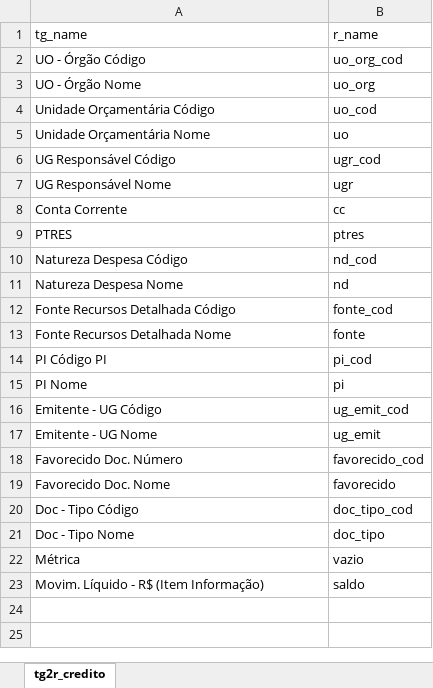
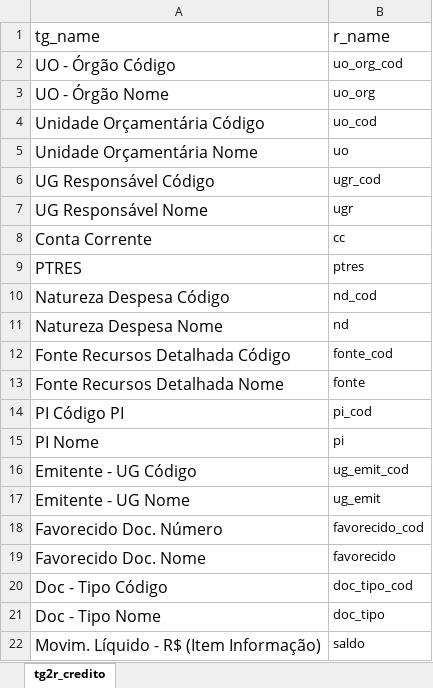
Before and after one commit to andreferraribr/diofi, an Excel workbook: tg2r_credito.xlsx, sheet tg2r_credito, drawn as a sheet; values as stored, in another font and other column widths than the file's, no borders; charts and pictures not drawn; removed rows and columns are numbered as before the commit, all else as after; the diff names each change by its address in the sheet, - before the commit and + after, or states it on an @@ line.

```diff
--- a/tg2r_credito.xlsx (sheet tg2r_credito)
+++ b/tg2r_credito.xlsx (sheet tg2r_credito)
@@ A1:B1 text size: larger @@
@@ A2:A21 text size: larger @@
-row 22: Métrica | vazio
@@ A22 text size: larger @@
```
Also changed, not shown: 1 other file.
